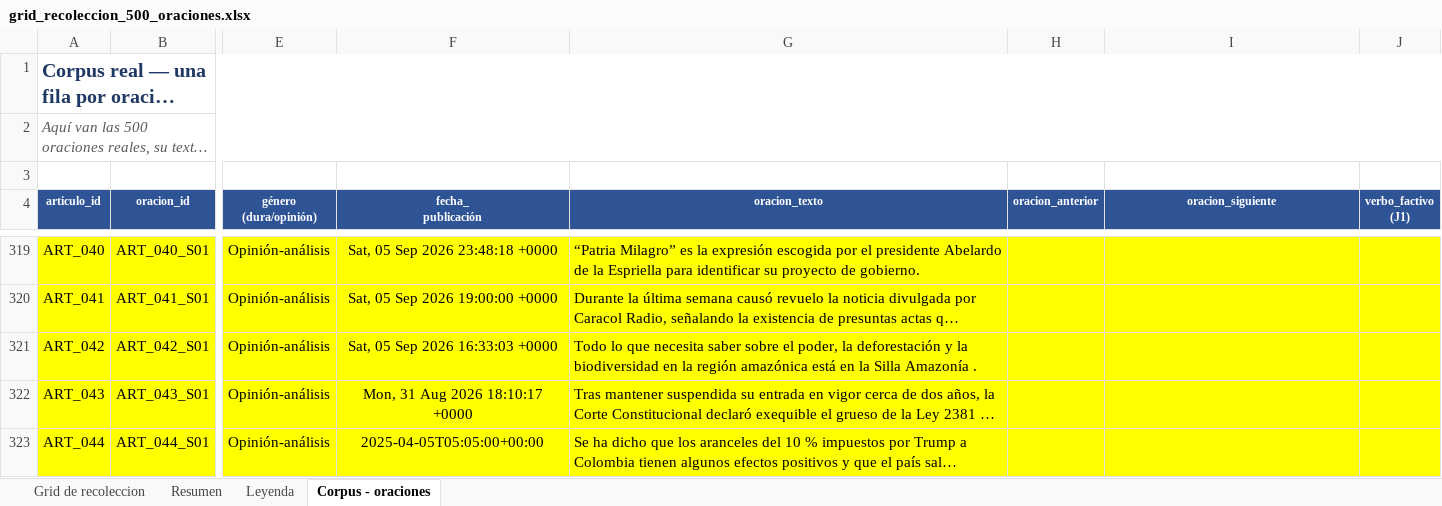
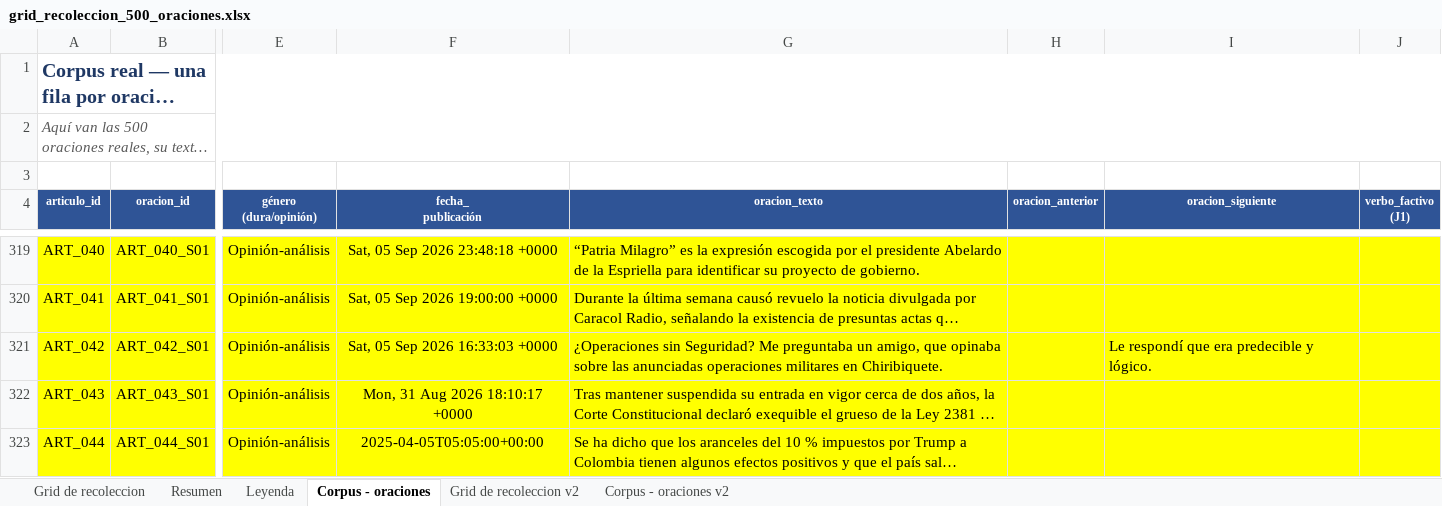
Before and after one commit to tux1984/SesgoCognitivo, an Excel workbook: data/corpus/grid_recoleccion_500_oraciones.xlsx, sheet Corpus - oraciones, drawn as a sheet; only a part is shown, gaps mark what is left out; long unchanged cells end in …; values as stored, in another font and other column widths than the file's, no borders; the diff names each change by its address in the sheet, - before the commit and + after, or states it on an @@ line.

Commit message:
data: agrega corpus v2 multidominio de 500 oraciones listo para anotar
Archivo propio con las cuatro hojas (grid, resumen, leyenda y corpus):
500 oraciones de 89 articulos y 5 medios, 100 por dominio, con ids
ART_001..ART_089 ordenados por dominio, medio y genero.

Auditado oracion por oracion: se retiraron pies de foto, subtitulos de
seccion, teasers y boilerplate que entraban como oraciones; se separo
un par de oraciones fusionadas sin espacio y se fusionaron dos
fragmentos sin verbo propio.

El esquema pierde intensidad_lexica y camuflaje_epistemico, que no
tenian precedente en la literatura y dependian demasiado del juicio
subjetivo. actor_objetivo deja de ser texto libre y pasa a lista
cerrada de 9 roles. En la Tabla 2 la columna percepcion se renombra a
nivel, con valores lexico/discursivo, para no arrastrar dos
vocabularios para la misma distincion.

La columna auxiliar del grid ahora exige que direccion este llena, asi
el porcentaje de avance mide anotacion real y no filas existentes.

```diff
--- a/data/corpus/grid_recoleccion_500_oraciones.xlsx (sheet Corpus - oraciones)
+++ b/data/corpus/grid_recoleccion_500_oraciones.xlsx (sheet Corpus - oraciones)
+sheet tab: Grid de recoleccion v2
+sheet tab: Corpus - oraciones v2
-G321 (oracion_texto): Todo lo que necesita saber sobre el poder, la deforestación y la biodiversidad en la región amazónica está en la Silla Amazonía .
+G321 (oracion_texto): ¿Operaciones sin Seguridad? Me preguntaba un amigo, que opinaba sobre las anunciadas operaciones militares en Chiribiquete.
-I321 (oracion_siguiente): (empty)
+I321 (oracion_siguiente): Le respondí que era predecible y lógico.
```
Also changed, not shown: sheet Leyenda, data/corpus/esquemas_anotacion.xlsx, 1 other file.
